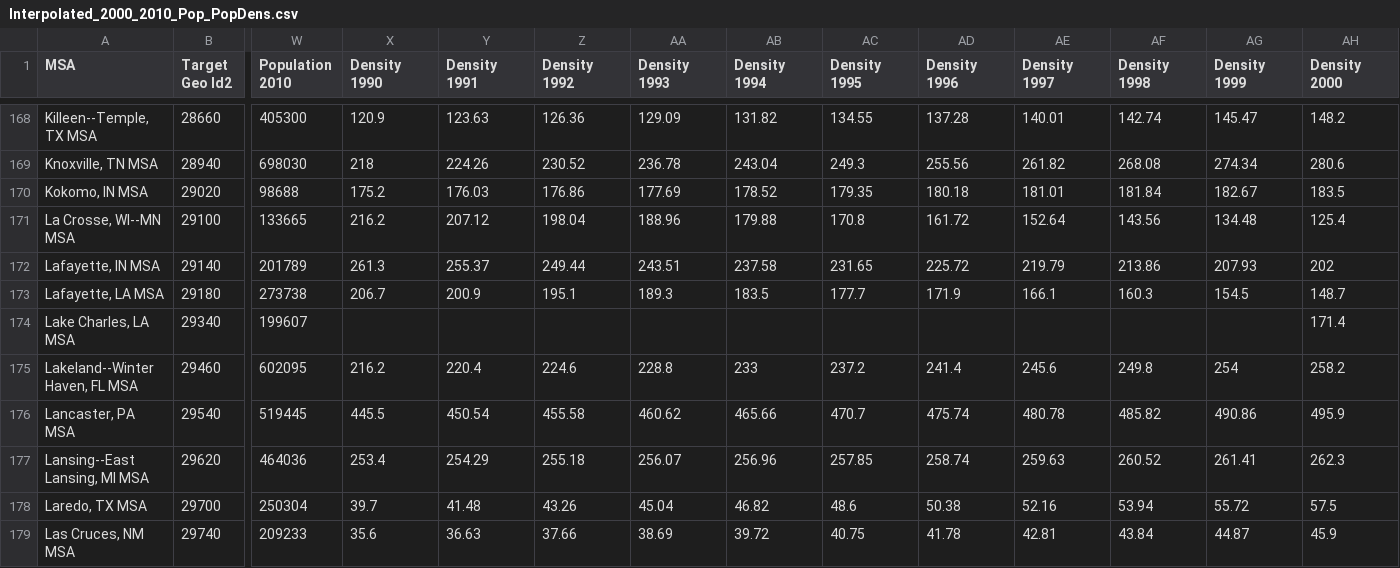
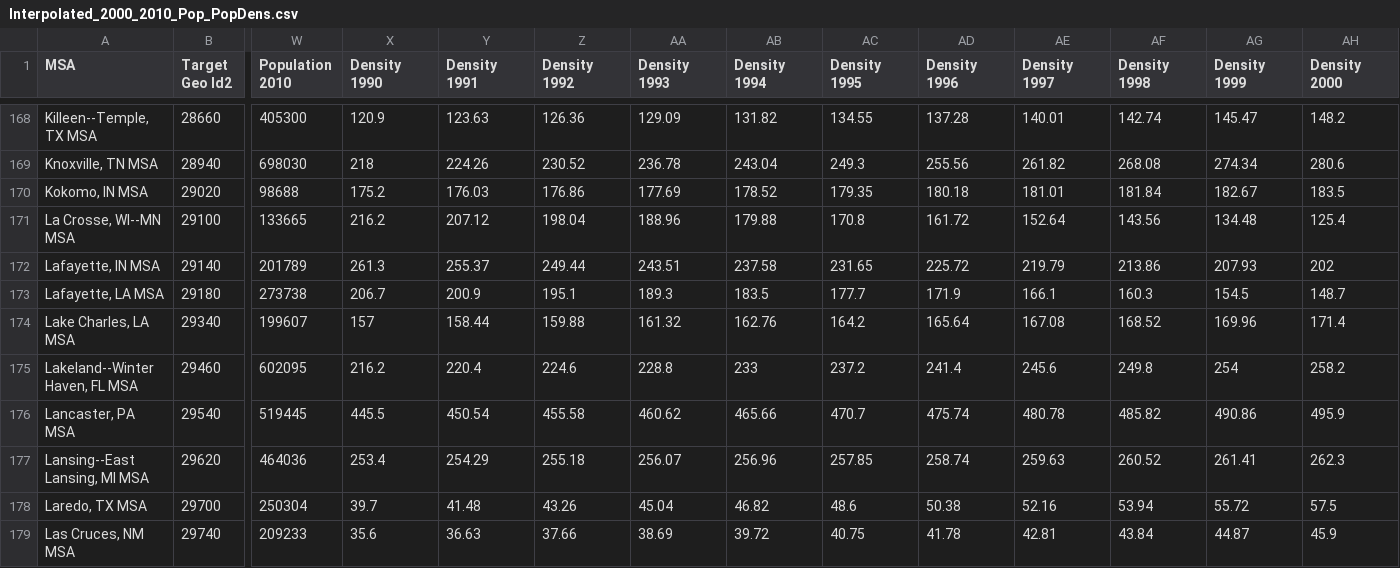
Before and after one commit to gautam0826/CMPS-165-Project, a CSV file: Interpolated_2000_2010_Pop_PopDens.csv, drawn as a sheet; only a part is shown, gaps mark what is left out; the diff names each change by its address in the sheet, - before the commit and + after, or states it on an @@ line.

```diff
--- a/Interpolated_2000_2010_Pop_PopDens.csv
+++ b/Interpolated_2000_2010_Pop_PopDens.csv
-X174 (Density 1990): (empty)
+X174 (Density 1990): 157
-Y174 (Density 1991): (empty)
+Y174 (Density 1991): 158.44
-Z174 (Density 1992): (empty)
+Z174 (Density 1992): 159.88
-AA174 (Density 1993): (empty)
+AA174 (Density 1993): 161.32
-AB174 (Density 1994): (empty)
+AB174 (Density 1994): 162.76
-AC174 (Density 1995): (empty)
+AC174 (Density 1995): 164.2
-AD174 (Density 1996): (empty)
+AD174 (Density 1996): 165.64
-AE174 (Density 1997): (empty)
+AE174 (Density 1997): 167.08
-AF174 (Density 1998): (empty)
+AF174 (Density 1998): 168.52
-AG174 (Density 1999): (empty)
+AG174 (Density 1999): 169.96
```
Also changed, not shown: 4 other files.
